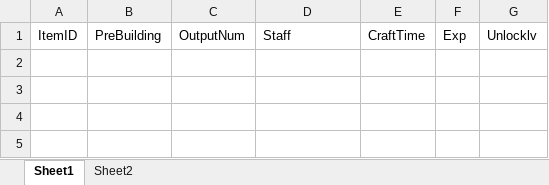
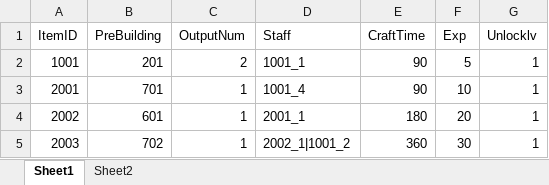
Before and after one commit to qingyu24/farmServer, an Excel workbook: farmServer/src/main/resources/config/Craft.xlsx, sheet Sheet1, drawn as a sheet; values as stored, in another font and other column widths than the file's, no borders; the diff names each change by its address in the sheet, - before the commit and + after, or states it on an @@ line.

```diff
--- a/farmServer/src/main/resources/config/Craft.xlsx (sheet Sheet1)
+++ b/farmServer/src/main/resources/config/Craft.xlsx (sheet Sheet1)
+row 2: 1001 | 201 | 2 | 1001_1 | 90 | 5 | 1
+row 3: 2001 | 701 | 1 | 1001_4 | 90 | 10 | 1
+row 4: 2002 | 601 | 1 | 2001_1 | 180 | 20 | 1
+row 5: 2003 | 702 | 1 | 2002_1|1001_2 | 360 | 30 | 1
```
Also changed, not shown: farmServer/src/main/resources/config/Entity.xlsx, farmServer/src/main/resources/config/Item.xlsx, 31 other files.
